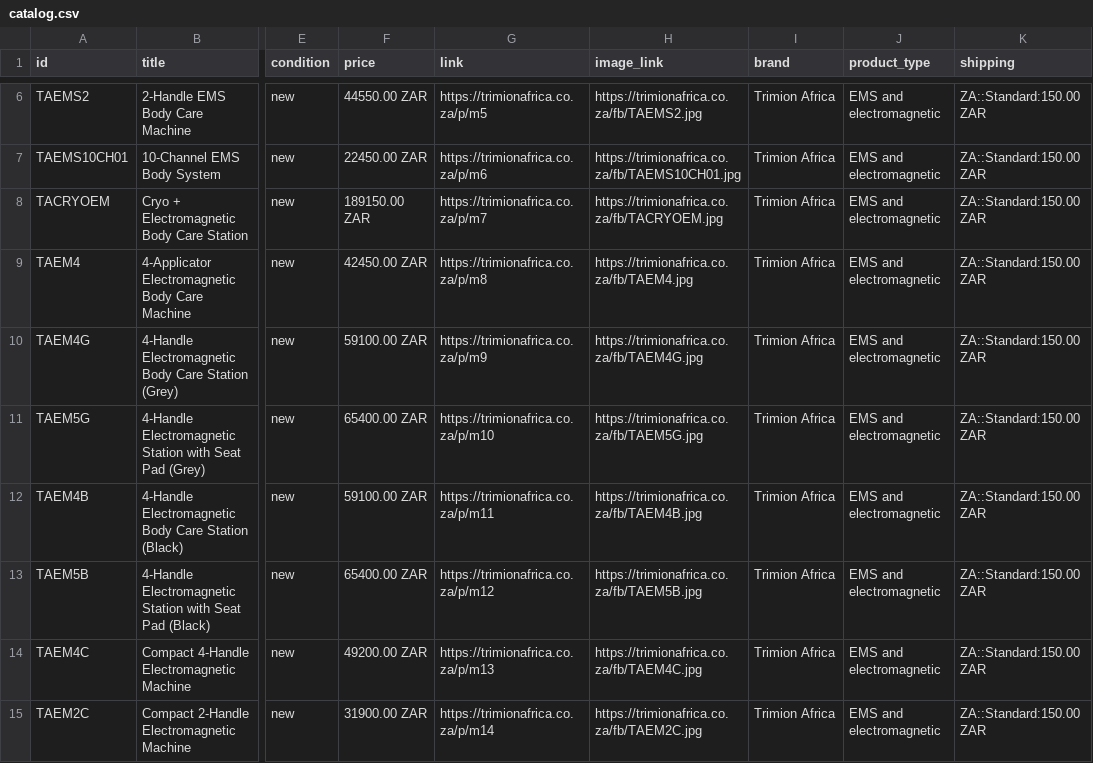
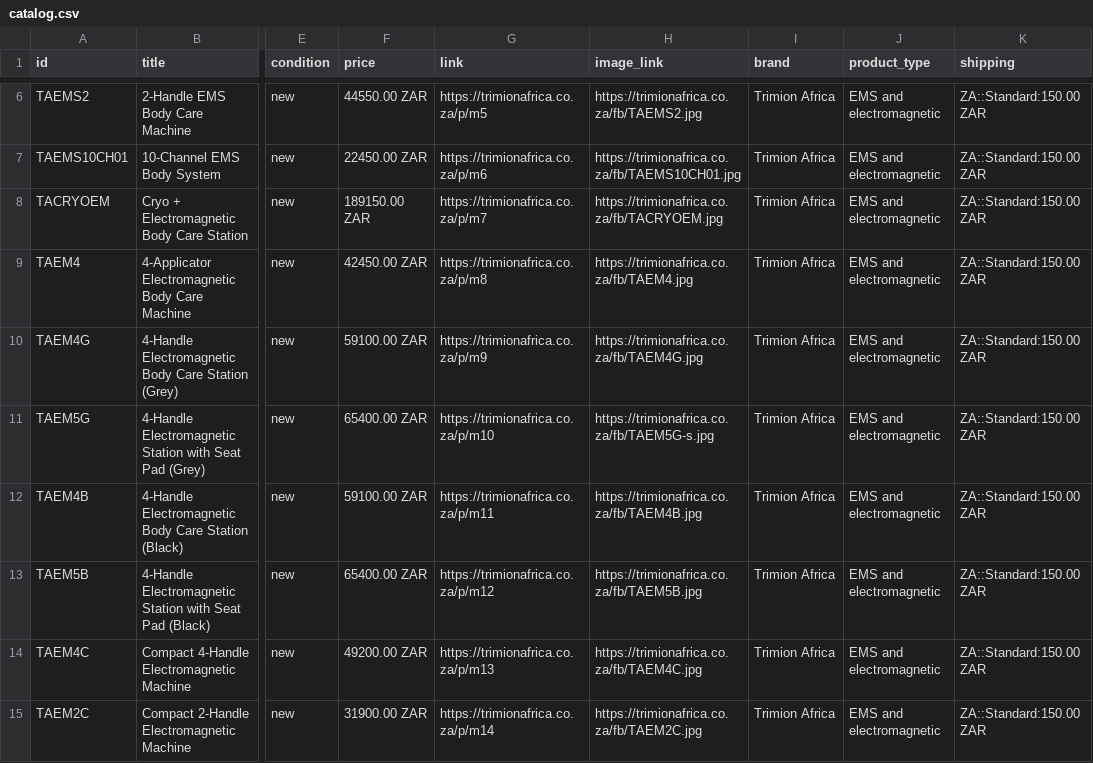
Before and after one commit to robintrimionafrica-del/trimion-site, a CSV file: public/catalog.csv, drawn as a sheet; only a part is shown, gaps mark what is left out; the diff names each change by its address in the sheet, - before the commit and + after, or states it on an @@ line.

Commit message:
TAEM5G: new machine + seat pad photo across site, catalog, share picture, brochure and social posts

```diff
--- a/public/catalog.csv
+++ b/public/catalog.csv
-H11 (image_link): https://trimionafrica.co.za/fb/TAEM5G.jpg
+H11 (image_link): https://trimionafrica.co.za/fb/TAEM5G-s.jpg
```
Also changed, not shown: public/facebook-catalog.csv, public/google-products.tsv, 32 other files.
